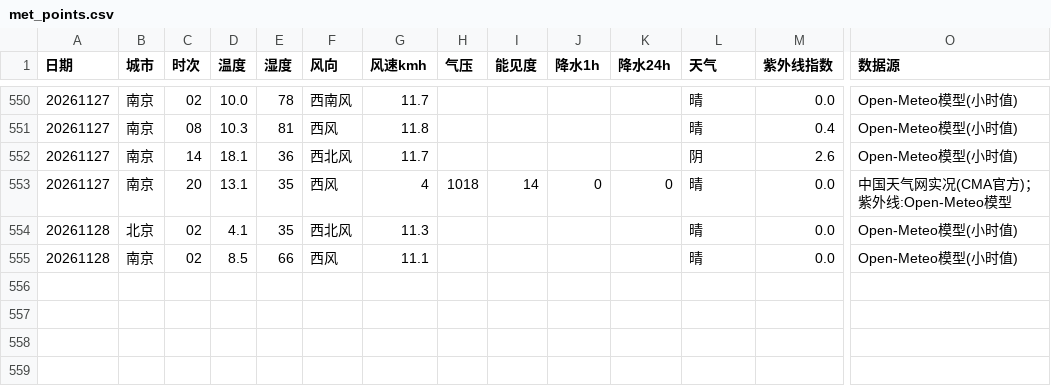
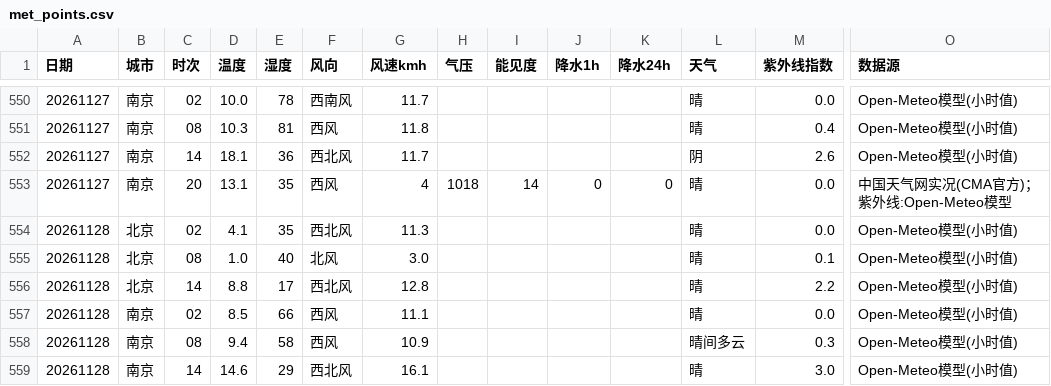
Before and after one commit to ZhuZhengHuan/Bj-Nj-Weather-, a CSV file: met_points.csv, drawn as a sheet; only a part is shown, gaps mark what is left out; rows hold the shown columns only; the diff names each change by its address in the sheet, - before the commit and + after, or states it on an @@ line.

```diff
--- a/met_points.csv
+++ b/met_points.csv
+row 555: 20261128 | 北京 | 08 | 1.0 | 40 | 北风 | 3.0 |  |  |  |  | 晴 | 0.1 | Open-Meteo模型(小时值)
+row 556: 20261128 | 北京 | 14 | 8.8 | 17 | 西北风 | 12.8 |  |  |  |  | 晴 | 2.2 | Open-Meteo模型(小时值)
+row 558: 20261128 | 南京 | 08 | 9.4 | 58 | 西风 | 10.9 |  |  |  |  | 晴间多云 | 0.3 | Open-Meteo模型(小时值)
+row 559: 20261128 | 南京 | 14 | 14.6 | 29 | 西北风 | 16.1 |  |  |  |  | 晴 | 3.0 | Open-Meteo模型(小时值)
```
Also changed, not shown: aqi_points.csv, met_daily.csv, 1 other file.
